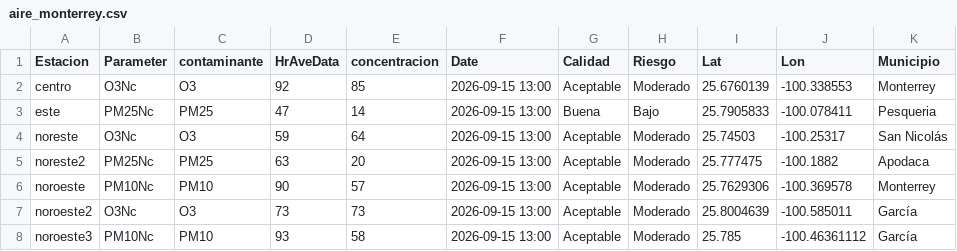
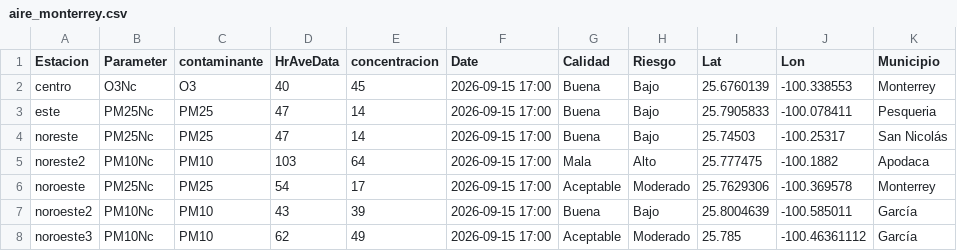
Before and after one commit to LuisRodarteC/AIRENL, a CSV file: aire_monterrey.csv, drawn as a sheet; only a part is shown; the diff covers the shown part only; the diff names each change by its address in the sheet, - before the commit and + after, or states it on an @@ line.

```diff
--- a/aire_monterrey.csv
+++ b/aire_monterrey.csv
-D2 (HrAveData): 92
+D2 (HrAveData): 40
-E2 (concentracion): 85
+E2 (concentracion): 45
-F2:F8 (Date): 2026-09-15 13:00
+F2:F8 (Date): 2026-09-15 17:00
-G2 (Calidad): Aceptable
+G2 (Calidad): Buena
-H2 (Riesgo): Moderado
+H2 (Riesgo): Bajo
-B4 (Parameter): O3Nc
+B4 (Parameter): PM25Nc
-C4 (contaminante): O3
+C4 (contaminante): PM25
-D4 (HrAveData): 59
+D4 (HrAveData): 47
-E4 (concentracion): 64
+E4 (concentracion): 14
-G4 (Calidad): Aceptable
+G4 (Calidad): Buena
-H4 (Riesgo): Moderado
+H4 (Riesgo): Bajo
-B5 (Parameter): PM25Nc
+B5 (Parameter): PM10Nc
-C5 (contaminante): PM25
+C5 (contaminante): PM10
-D5 (HrAveData): 63
+D5 (HrAveData): 103
-E5 (concentracion): 20
+E5 (concentracion): 64
-G5 (Calidad): Aceptable
+G5 (Calidad): Mala
-H5 (Riesgo): Moderado
+H5 (Riesgo): Alto
-B6 (Parameter): PM10Nc
+B6 (Parameter): PM25Nc
-C6 (contaminante): PM10
+C6 (contaminante): PM25
-D6 (HrAveData): 90
+D6 (HrAveData): 54
-E6 (concentracion): 57
+E6 (concentracion): 17
-B7 (Parameter): O3Nc
+B7 (Parameter): PM10Nc
-C7 (contaminante): O3
+C7 (contaminante): PM10
-D7 (HrAveData): 73
+D7 (HrAveData): 43
-E7 (concentracion): 73
+E7 (concentracion): 39
-G7 (Calidad): Aceptable
+G7 (Calidad): Buena
-H7 (Riesgo): Moderado
+H7 (Riesgo): Bajo
-D8 (HrAveData): 93
+D8 (HrAveData): 62
-E8 (concentracion): 58
+E8 (concentracion): 49
```
Also changed, not shown: 42 edited cells elsewhere in this file, aire_indice_api_ancho.csv, 1 other file.
